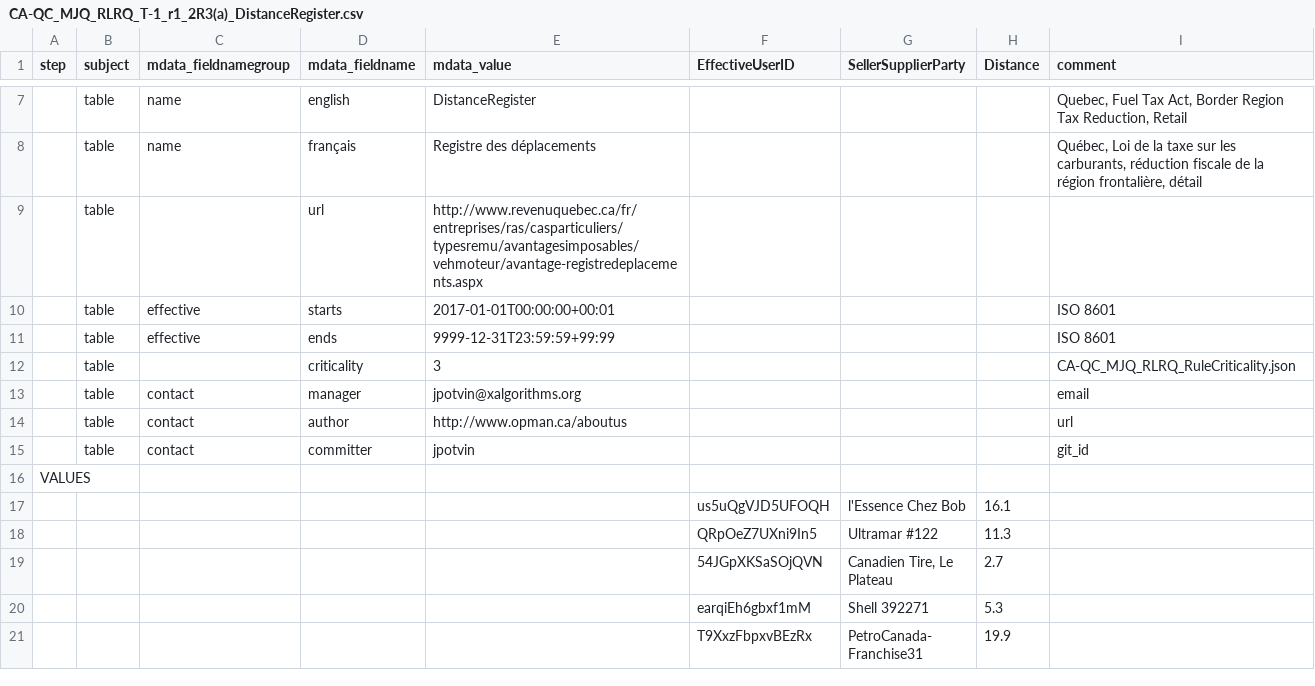
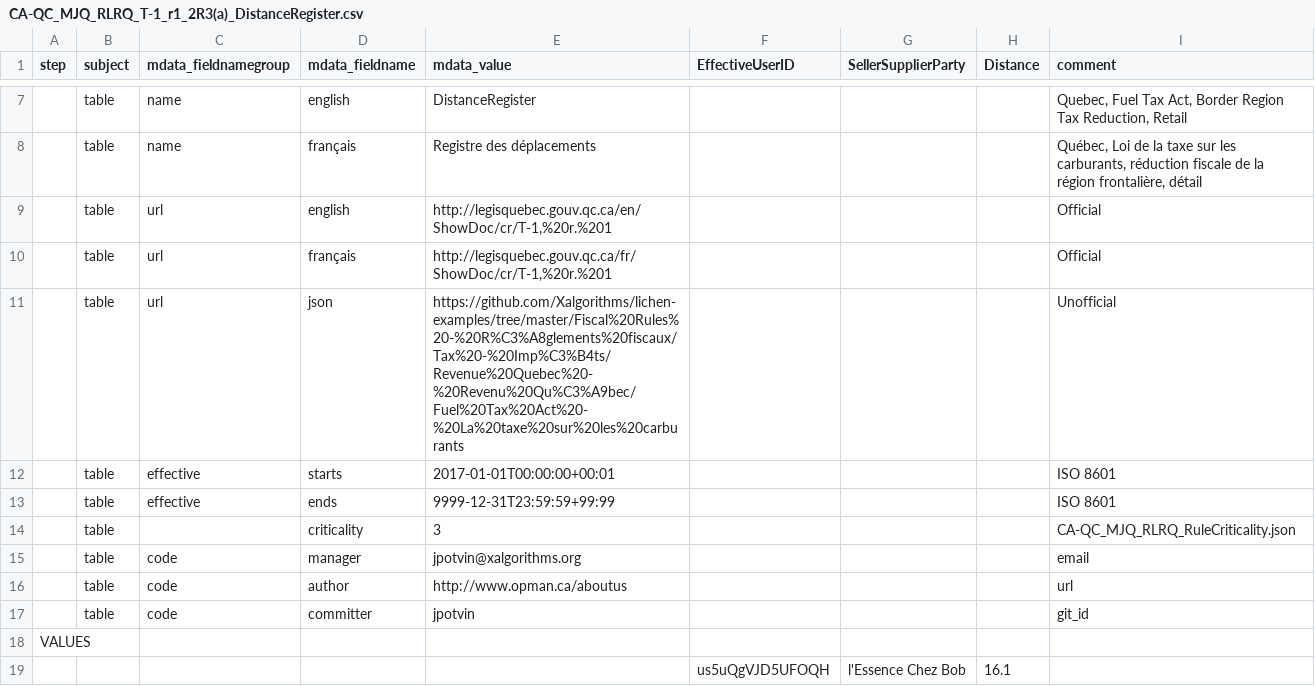
Before and after one commit to Xalgorithms/lichen-examples, a CSV file: Fiscal Rules - Règlements fiscaux/Tax - Impôts/Revenue Quebec - Revenu Québec/Fuel Tax Act - La taxe sur les carburants/CA-QC_MJQ_RLRQ_T-1_r1_2R3(a)_DistanceRegister.csv, drawn as a sheet; only a part is shown, gaps mark what is left out; the shorter side is filled out with more unchanged rows; removed rows and columns are numbered as before the commit, all else as after; the diff names each change by its address in the sheet, - before the commit and + after, or states it on an @@ line.

```diff
--- a/Fiscal Rules - Règlements fiscaux/Tax - Impôts/Revenue Quebec - Revenu Québec/Fuel Tax Act - La taxe sur les carburants/CA-QC_MJQ_RLRQ_T-1_r1_2R3(a)_DistanceRegister.csv
+++ b/Fiscal Rules - Règlements fiscaux/Tax - Impôts/Revenue Quebec - Revenu Québec/Fuel Tax Act - La taxe sur les carburants/CA-QC_MJQ_RLRQ_T-1_r1_2R3(a)_DistanceRegister.csv
-row 9:  | table |  | url | http://www.revenuquebec.ca/fr/entreprises/ras/casparticuliers/typesremu/avantagesimposables/vehmoteur/avantage-registredeplacements.aspx
+row 9:  | table | url | english | http://legisquebec.gouv.qc.ca/en/ShowDoc/cr/T-1,%20r.%201 |  |  |  | Official
+row 10:  | table | url | français | http://legisquebec.gouv.qc.ca/fr/ShowDoc/cr/T-1,%20r.%201 |  |  |  | Official
+row 11:  | table | url | json | https://github.com/Xalgorithms/lichen-examples/tree/master/Fiscal%20Rules%20-%20R%C3%A8glements%20fiscaux/Tax%20-%20Imp%C3%B4ts/Revenue%20Quebec%20-%20Revenu%20Qu%C3%A9bec/Fuel%20Tax%20Act%20-%20La%20taxe%20sur%20les%20carburants |  |  |  | Unofficial
-C15:C17 (mdata_fieldnamegroup): contact
+C15:C17 (mdata_fieldnamegroup): code
```
Also changed, not shown: Fiscal Rules - Règlements fiscaux/Tax - Impôts/Revenue Quebec - Revenu Québec/CA-QC_MJQ_RLRQ_EffectiveUsers.csv, Fiscal Rules - Règlements fiscaux/Tax - Impôts/Revenue Quebec - Revenu Québec/Fuel Tax Act - La taxe sur les carburants/Quebec - Fuel Tax Act - Border Region Tax Reduction - Retail.csv, 6 other files.
